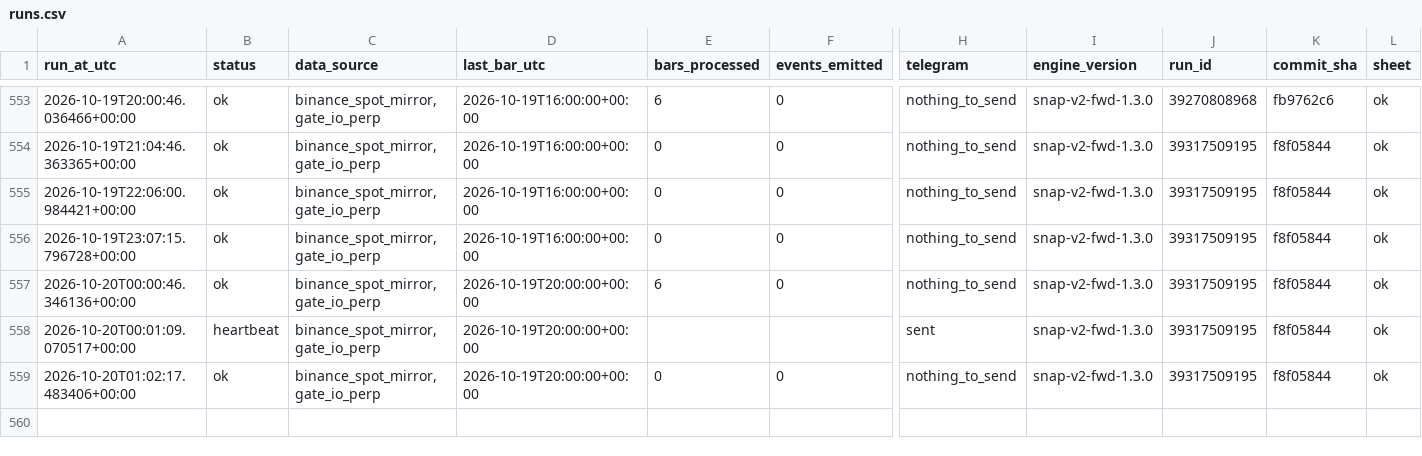
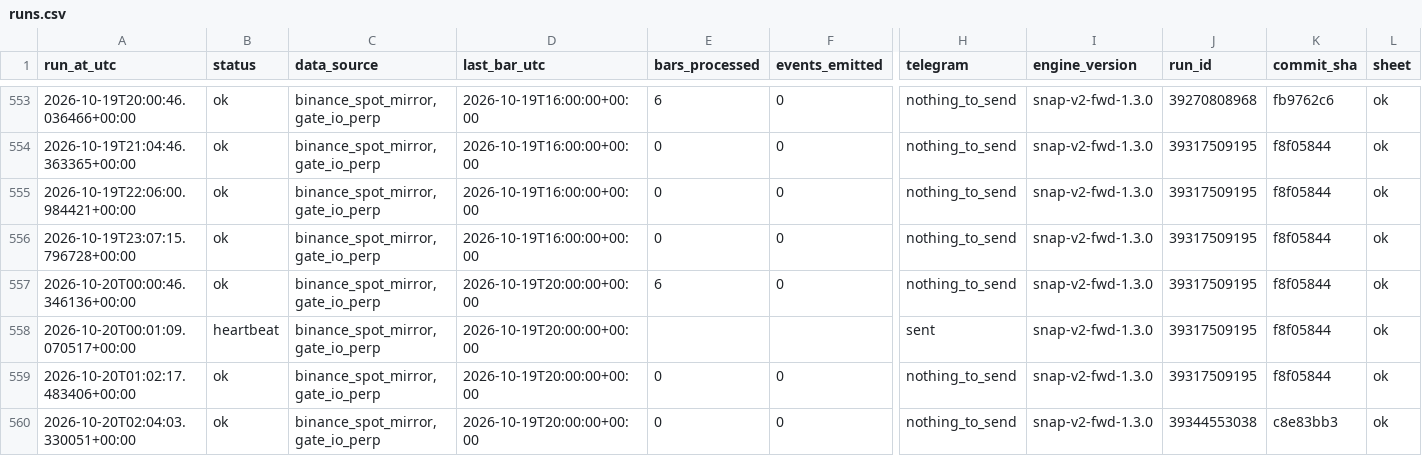
Before and after one commit to daijobudesu69/Crypto-Sequence-Snap, a CSV file: state/runs.csv, drawn as a sheet; only a part is shown, gaps mark what is left out; rows hold the shown columns only; the diff names each change by its address in the sheet, - before the commit and + after, or states it on an @@ line.

```diff
--- a/state/runs.csv
+++ b/state/runs.csv
+row 560: 2026-10-20T02:04:03.330051+00:00 | ok | binance_spot_mirror,gate_io_perp | 2026-10-19T20:00:00+00:00 | 0 | 0 | nothing_to_send | snap-v2-fwd-1.3.0 | 39344553038 | c8e83bb3 | ok
```
